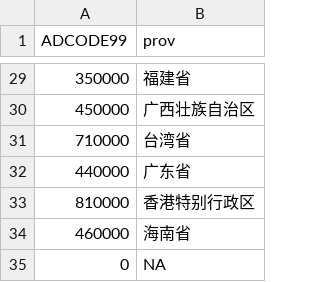
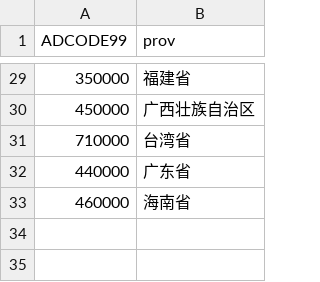
Before and after one commit to davidsxf/DataMiningAssignment, a CSV file: res/ADCODE99.csv, drawn as a sheet; only a part is shown, gaps mark what is left out; the diff names each change by its address in the sheet, - before the commit and + after, or states it on an @@ line.

```diff
--- a/res/ADCODE99.csv
+++ b/res/ADCODE99.csv
-row 33: 810000 | 香港特别行政区
-row 35: 0 | NA
```
Also changed, not shown: 1 other file.
